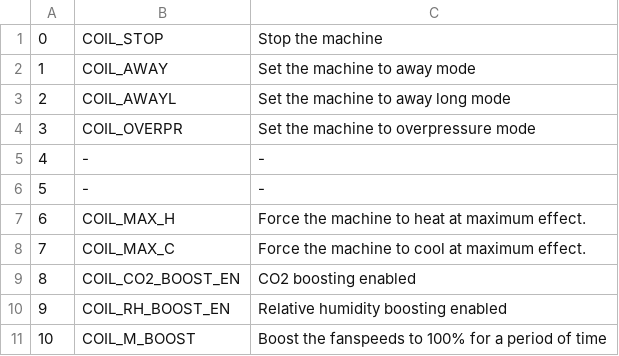
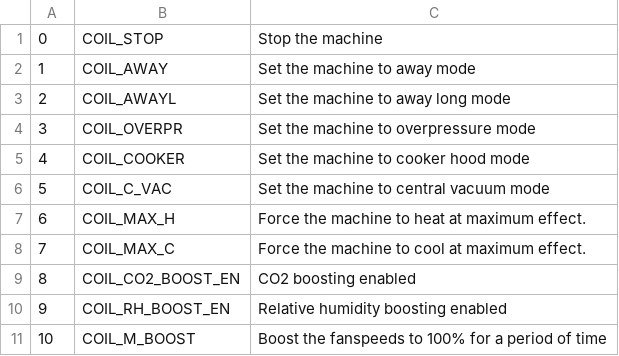
Before and after one commit to 0ranki/enervent-ctrl, a CSV file: enervent-ctrl-go/coils.csv, drawn as a sheet; only a part is shown.

Commit message:
Coils for cooker hood and central vacuum modes

```diff
--- a/enervent-ctrl-go/coils.csv
+++ b/enervent-ctrl-go/coils.csv
@@ -4,4 +4,4 @@
 3;COIL_OVERPR;Set the machine to overpressure mode
-4;-;-
-5;-;-
+4;COIL_COOKER;Set the machine to cooker hood mode
+5;COIL_C_VAC;Set the machine to central vacuum mode
 6;COIL_MAX_H;Force the machine to heat at maximum effect.
```
